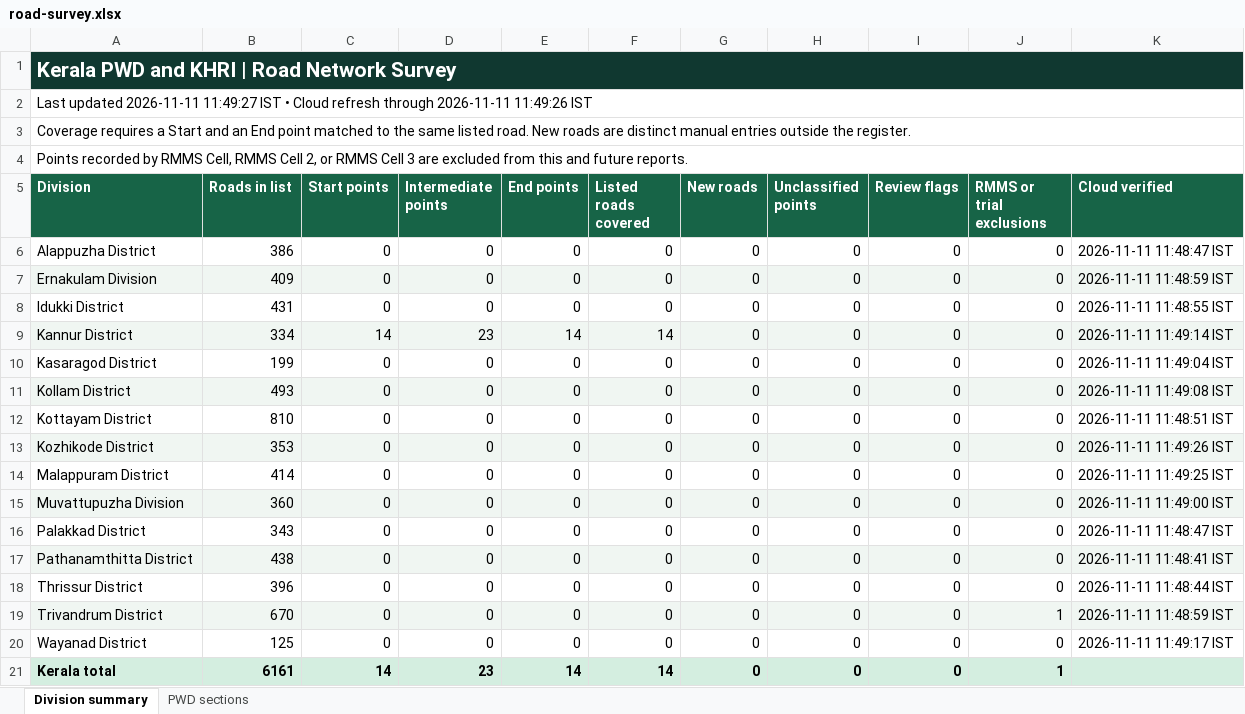
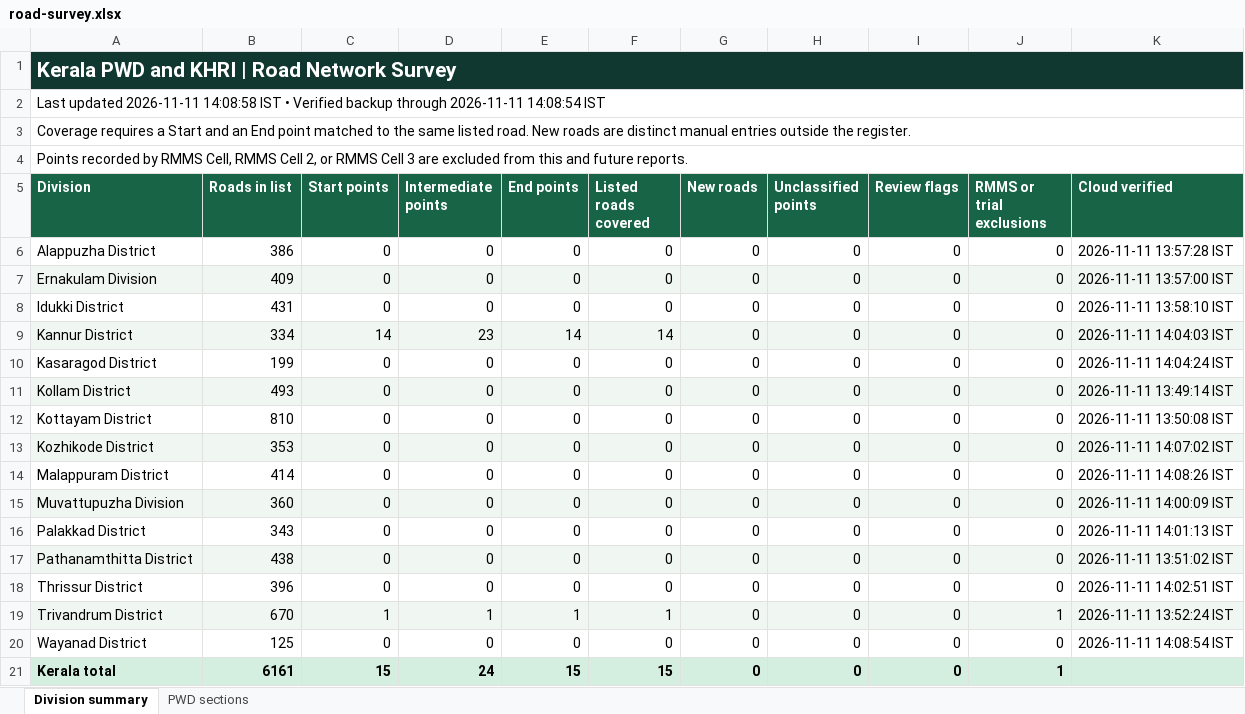
Before and after one commit to arunmohan-007/kerala-pwd-road-survey, an Excel workbook: docs/road-survey.xlsx, sheet Division summary, drawn as a sheet; values as stored, in another font and other column widths than the file's, no borders; the diff names each change by its address in the sheet, - before the commit and + after, or states it on an @@ line.

Commit message:
Refresh road survey dashboard from QFieldCloud

```diff
--- a/docs/road-survey.xlsx (sheet Division summary)
+++ b/docs/road-survey.xlsx (sheet Division summary)
-A2 (Division): …updated 2026-11-11 11:49:27 IST • Cloud refresh through 2026-11-11 11:49:26 IST
+A2 (Division): …updated 2026-11-11 14:08:58 IST • Verified backup through 2026-11-11 14:08:54 IST
-K6 (Cloud verified): 2026-11-11 11:48:47 IST
+K6 (Cloud verified): 2026-11-11 13:57:28 IST
-K7 (Cloud verified): 2026-11-11 11:48:59 IST
+K7 (Cloud verified): 2026-11-11 13:57:00 IST
-K8 (Cloud verified): 2026-11-11 11:48:55 IST
+K8 (Cloud verified): 2026-11-11 13:58:10 IST
-K9 (Cloud verified): 2026-11-11 11:49:14 IST
+K9 (Cloud verified): 2026-11-11 14:04:03 IST
-K10 (Cloud verified): 2026-11-11 11:49:04 IST
+K10 (Cloud verified): 2026-11-11 14:04:24 IST
-K11 (Cloud verified): 2026-11-11 11:49:08 IST
+K11 (Cloud verified): 2026-11-11 13:49:14 IST
-K12 (Cloud verified): 2026-11-11 11:48:51 IST
+K12 (Cloud verified): 2026-11-11 13:50:08 IST
-K13 (Cloud verified): 2026-11-11 11:49:26 IST
+K13 (Cloud verified): 2026-11-11 14:07:02 IST
-K14 (Cloud verified): 2026-11-11 11:49:25 IST
+K14 (Cloud verified): 2026-11-11 14:08:26 IST
-K15 (Cloud verified): 2026-11-11 11:49:00 IST
+K15 (Cloud verified): 2026-11-11 14:00:09 IST
-K16 (Cloud verified): 2026-11-11 11:48:47 IST
+K16 (Cloud verified): 2026-11-11 14:01:13 IST
-K17 (Cloud verified): 2026-11-11 11:48:41 IST
+K17 (Cloud verified): 2026-11-11 13:51:02 IST
-K18 (Cloud verified): 2026-11-11 11:48:44 IST
+K18 (Cloud verified): 2026-11-11 14:02:51 IST
-C19 (Start points): 0
+C19 (Start points): 1
-D19 (Intermediate points): 0
+D19 (Intermediate points): 1
-E19 (End points): 0
+E19 (End points): 1
-F19 (Listed roads covered): 0
+F19 (Listed roads covered): 1
-K19 (Cloud verified): 2026-11-11 11:48:59 IST
+K19 (Cloud verified): 2026-11-11 13:52:24 IST
-K20 (Cloud verified): 2026-11-11 11:49:17 IST
+K20 (Cloud verified): 2026-11-11 14:08:54 IST
-C21 (Start points): 14
+C21 (Start points): 15
-D21 (Intermediate points): 23
+D21 (Intermediate points): 24
-E21 (End points): 14
+E21 (End points): 15
-F21 (Listed roads covered): 14
+F21 (Listed roads covered): 15
```
Also changed, not shown: sheet PWD sections, 2 other files.
